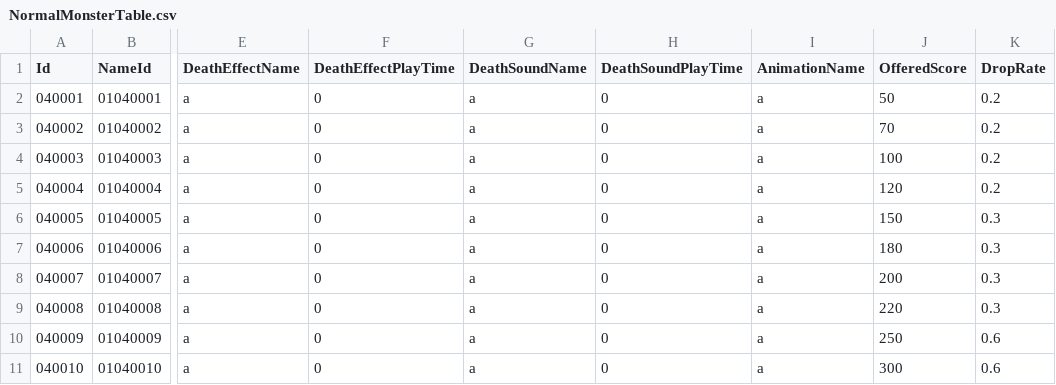
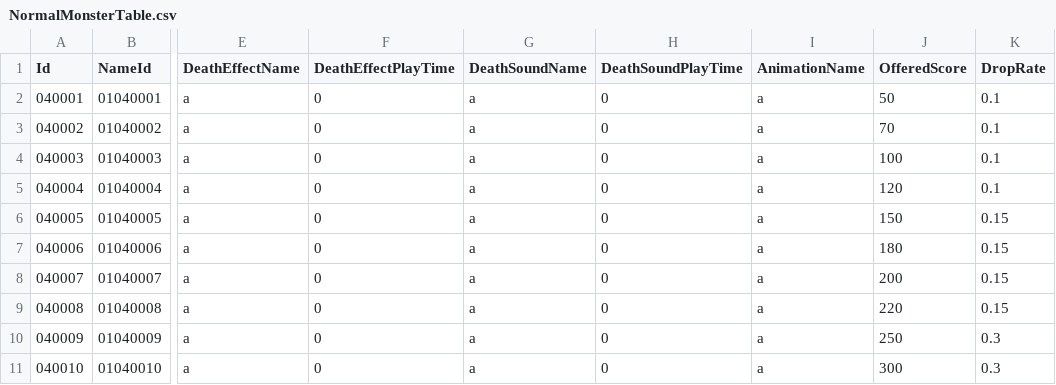
Before and after one commit to hayoung4277/UnityMiniProject, a CSV file: MiniProject/Assets/Resources/tables/NormalMonsterTable.csv, drawn as a sheet; only a part is shown, gaps mark what is left out; the diff names each change by its address in the sheet, - before the commit and + after, or states it on an @@ line.

```diff
--- a/MiniProject/Assets/Resources/tables/NormalMonsterTable.csv
+++ b/MiniProject/Assets/Resources/tables/NormalMonsterTable.csv
-K2:K5 (DropRate): 0.2
+K2:K5 (DropRate): 0.1
-K6:K9 (DropRate): 0.3
+K6:K9 (DropRate): 0.15
-K10:K11 (DropRate): 0.6
+K10:K11 (DropRate): 0.3
```
Also changed, not shown: MiniProject/Assets/Resources/tables/BulletTable.csv.
